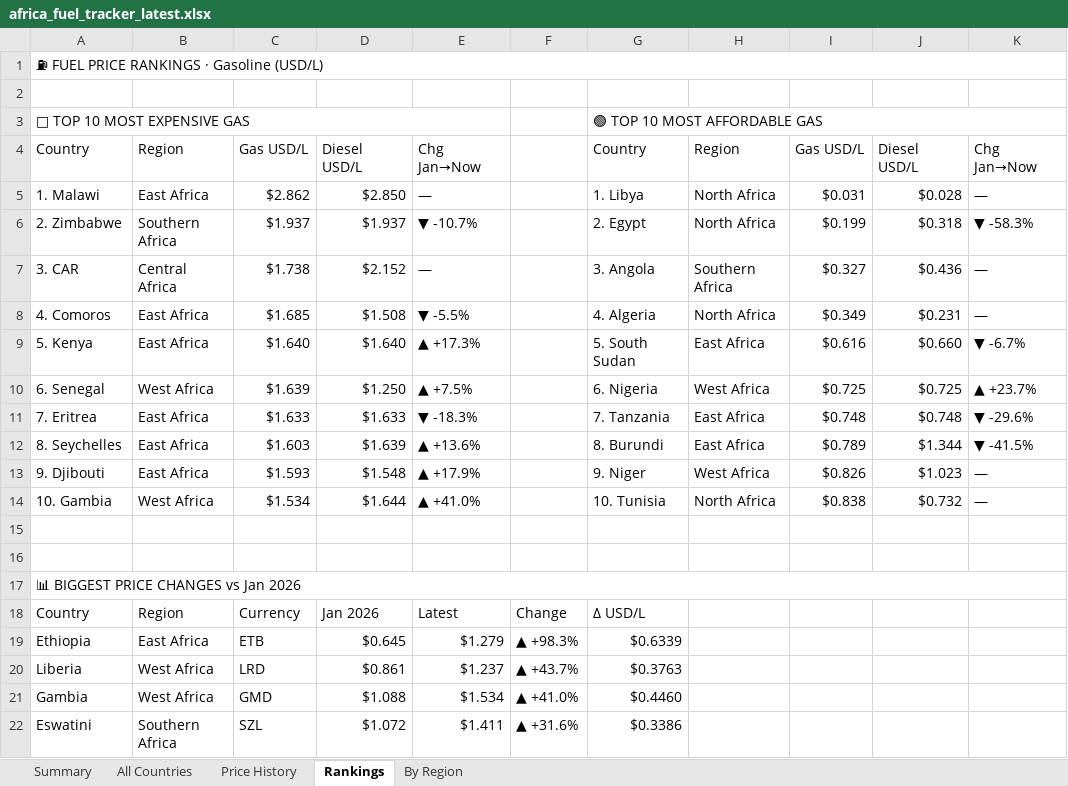
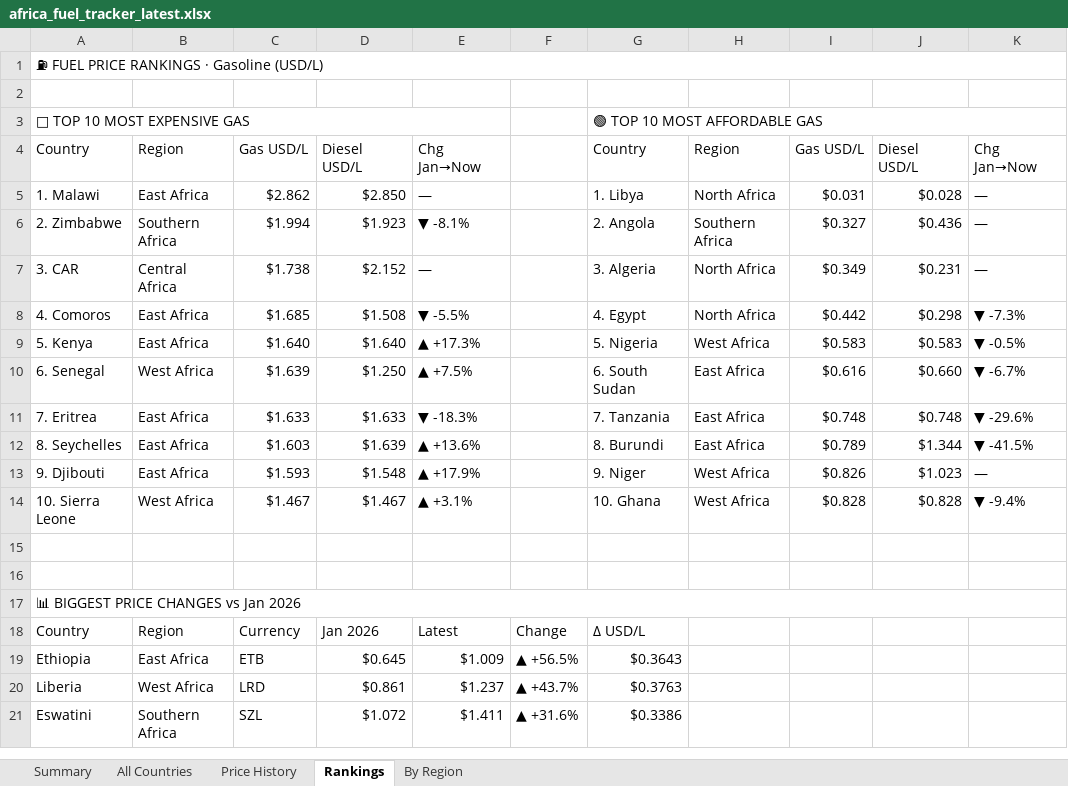
Before and after one commit to Data-Innovation-For-Africa/africa-fuel-tracker, an Excel workbook: africa_fuel_tracker_latest.xlsx, sheet Rankings, drawn as a sheet; only a part is shown; values as stored, in another font and other column widths than the file's, no cell formats; removed rows and columns are numbered as before the commit, all else as after; the diff covers the shown part only; the diff names each change by its address in the sheet, - before the commit and + after, or states it on an @@ line.

```diff
--- a/africa_fuel_tracker_latest.xlsx (sheet Rankings)
+++ b/africa_fuel_tracker_latest.xlsx (sheet Rankings)
-C6: $1.937
+C6: $1.994
-D6: $1.937
+D6: $1.923
-E6: ▼ -10.7%
+E6: ▼ -8.1%
-G6: 2. Egypt
+G6: 2. Angola
-H6: North Africa
+H6: Southern Africa
-I6: $0.199
+I6: $0.327
-J6: $0.318
+J6: $0.436
-K6: ▼ -58.3%
+K6: —
-G7: 3. Angola
+G7: 3. Algeria
-H7: Southern Africa
+H7: North Africa
-I7: $0.327
+I7: $0.349
-J7: $0.436
+J7: $0.231
-G8: 4. Algeria
+G8: 4. Egypt
-I8: $0.349
+I8: $0.442
-J8: $0.231
+J8: $0.298
-K8: —
+K8: ▼ -7.3%
-G9: 5. South Sudan
+G9: 5. Nigeria
-H9: East Africa
+H9: West Africa
-I9: $0.616
+I9: $0.583
-J9: $0.660
+J9: $0.583
-K9: ▼ -6.7%
+K9: ▼ -0.5%
-G10: 6. Nigeria
+G10: 6. South Sudan
-H10: West Africa
+H10: East Africa
-I10: $0.725
+I10: $0.616
-J10: $0.725
+J10: $0.660
-K10: ▲ +23.7%
+K10: ▼ -6.7%
-row 14: 10. Gambia | West Africa | $1.534 | $1.644 | ▲ +41.0% |  | 10. Tunisia | North Africa | $0.838 | $0.732 | —
+row 14: 10. Sierra Leone | West Africa | $1.467 | $1.467 | ▲ +3.1% |  | 10. Ghana | West Africa | $0.828 | $0.828 | ▼ -9.4%
-E19: $1.279
+E19: $1.009
-F19: ▲ +98.3%
+F19: ▲ +56.5%
-G19: $0.6339
+G19: $0.3643
-row 21: Gambia | West Africa | GMD | $1.088 | $1.534 | ▲ +41.0% | $0.4460
```
Also changed, not shown: 10 added rows, 9 removed rows and 3 edited cells elsewhere in this sheet, sheet Price History, sheet By Region, sheet All Countries, sheet Summary, cell formats, 3 other files.
